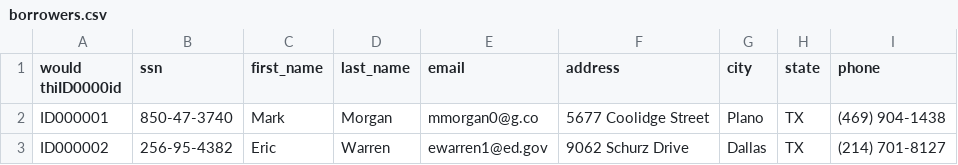
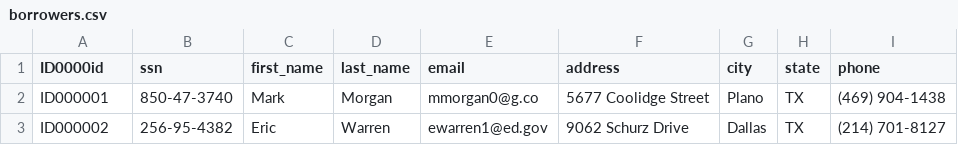
Before and after one commit to Cubesicle/cs-4347, a CSV file: normalize-books-typescript/borrowers.csv, drawn as a sheet; only a part is shown.

Commit message:
finished the rest of the files

```diff
--- a/normalize-books-typescript/borrowers.csv
+++ b/normalize-books-typescript/borrowers.csv
@@ -1,2 +1,2 @@
-would thiID0000id,ssn,first_name,last_name,email,address,city,state,phone
+ID0000id,ssn,first_name,last_name,email,address,city,state,phone
 ID000001,850-47-3740,Mark,Morgan,mmorgan0@g.co,5677 Coolidge Street,Plano,TX,(469) 904-1438
```
